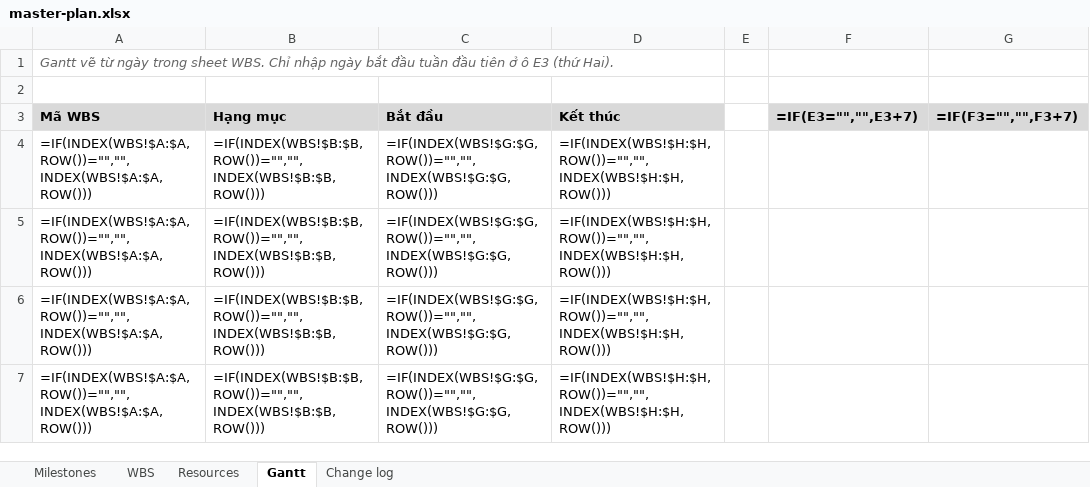
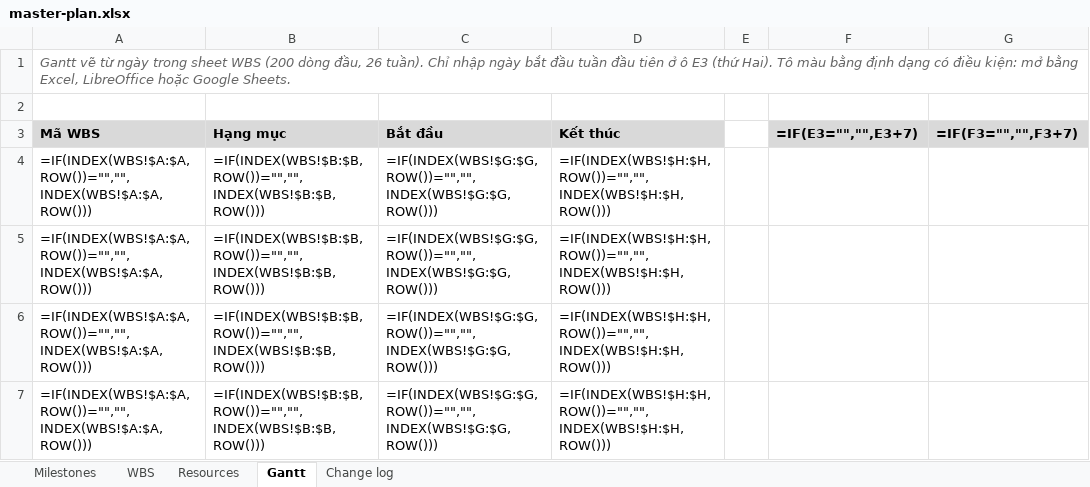
Before and after one commit to nghuuquyen/spm-starter, an Excel workbook: docs/08-project/master-plan.xlsx, sheet Gantt, drawn as a sheet; only a part is shown; values as stored, in another font and other column widths than the file's, no borders; formulas without a stored value are shown as written; conditional formats not drawn; the diff names each change by its address in the sheet, - before the commit and + after, or states it on an @@ line.

```diff
--- a/docs/08-project/master-plan.xlsx (sheet Gantt)
+++ b/docs/08-project/master-plan.xlsx (sheet Gantt)
-A1: …trong sheet WBS. Chỉ nhập ngày bắt đầu tuần đầu tiên ở ô E3 (thứ Hai).
+A1: …trong sheet WBS (200 dòng đầu, 26 tuần). Chỉ nhập ngày bắt đầu tuần đầu tiên ở ô E3 (thứ Hai). Tô màu bằng định dạng có điều kiện: mở bằng Excel, LibreOffice hoặc Google Sheets.
```
Also changed, not shown: sheet Milestones, sheet Resources, sheet WBS, sheet Change log, docs/08-project/quotation.xlsx, 36 other files.
